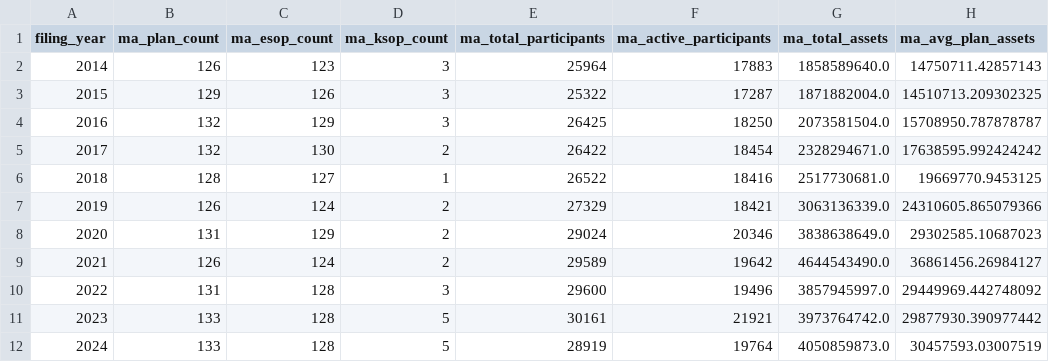
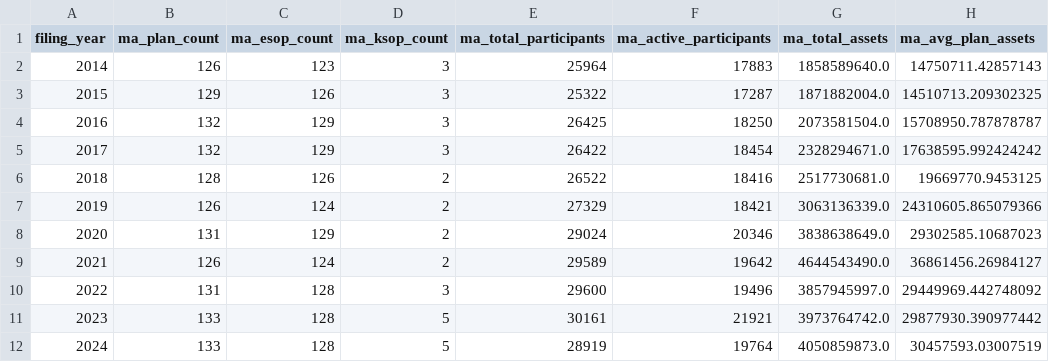
Before and after one commit to jromanul/MAesopdashboard, a CSV file: form5500_annual_summary.csv, drawn as a sheet; only a part is shown; the diff names each change by its address in the sheet, - before the commit and + after, or states it on an @@ line.

```diff
--- a/form5500_annual_summary.csv
+++ b/form5500_annual_summary.csv
-C5 (ma_esop_count): 130
+C5 (ma_esop_count): 129
-D5 (ma_ksop_count): 2
+D5 (ma_ksop_count): 3
-C6 (ma_esop_count): 127
+C6 (ma_esop_count): 126
-D6 (ma_ksop_count): 1
+D6 (ma_ksop_count): 2
```
Also changed, not shown: 9 other files.
